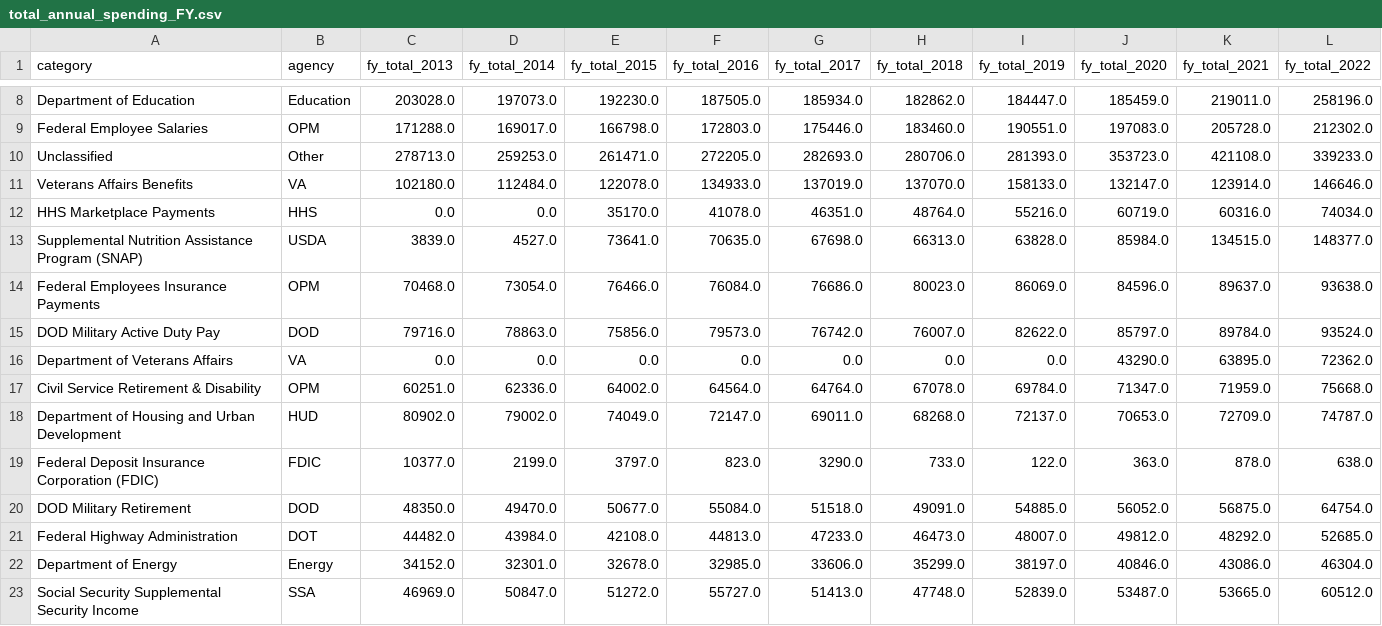
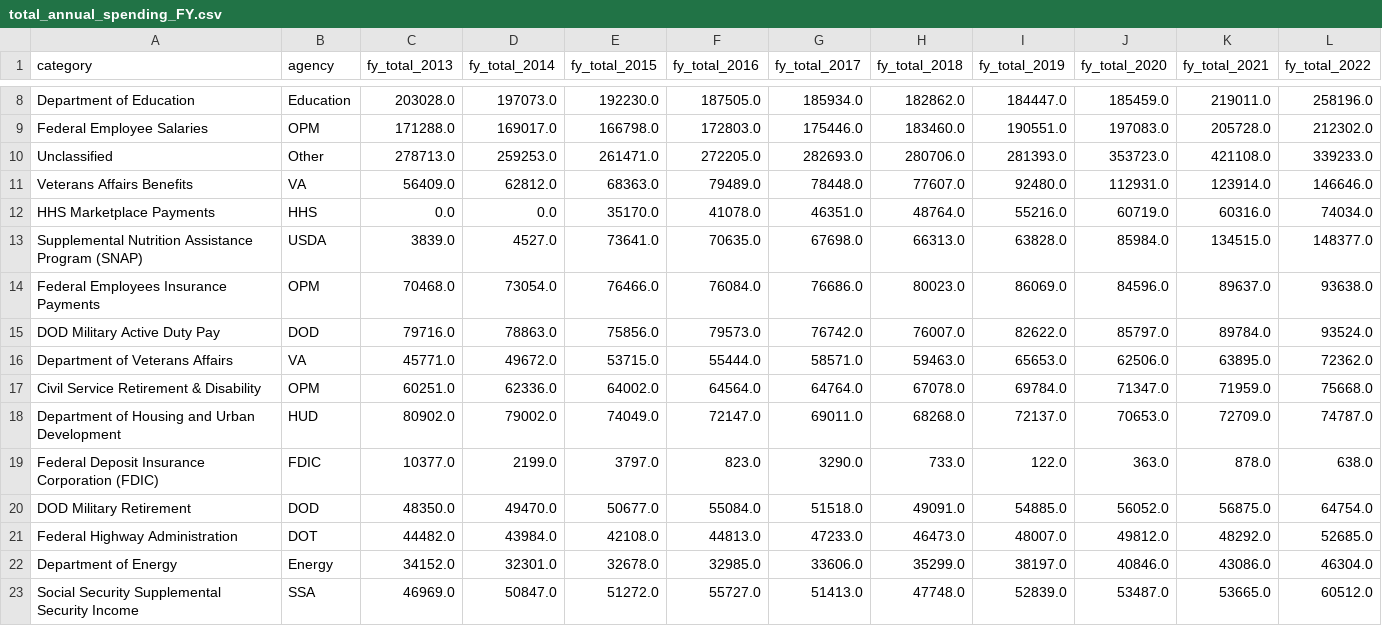
Before and after one commit to jkelly3rd/fed_spend, a CSV file: output/total_annual_spending_FY.csv, drawn as a sheet; only a part is shown, gaps mark what is left out; the diff names each change by its address in the sheet, - before the commit and + after, or states it on an @@ line.

```diff
--- a/output/total_annual_spending_FY.csv
+++ b/output/total_annual_spending_FY.csv
-C11 (fy_total_2013): 102180.0
+C11 (fy_total_2013): 56409.0
-D11 (fy_total_2014): 112484.0
+D11 (fy_total_2014): 62812.0
-E11 (fy_total_2015): 122078.0
+E11 (fy_total_2015): 68363.0
-F11 (fy_total_2016): 134933.0
+F11 (fy_total_2016): 79489.0
-G11 (fy_total_2017): 137019.0
+G11 (fy_total_2017): 78448.0
-H11 (fy_total_2018): 137070.0
+H11 (fy_total_2018): 77607.0
-I11 (fy_total_2019): 158133.0
+I11 (fy_total_2019): 92480.0
-J11 (fy_total_2020): 132147.0
+J11 (fy_total_2020): 112931.0
-C16 (fy_total_2013): 0.0
+C16 (fy_total_2013): 45771.0
-D16 (fy_total_2014): 0.0
+D16 (fy_total_2014): 49672.0
-E16 (fy_total_2015): 0.0
+E16 (fy_total_2015): 53715.0
-F16 (fy_total_2016): 0.0
+F16 (fy_total_2016): 55444.0
-G16 (fy_total_2017): 0.0
+G16 (fy_total_2017): 58571.0
-H16 (fy_total_2018): 0.0
+H16 (fy_total_2018): 59463.0
-I16 (fy_total_2019): 0.0
+I16 (fy_total_2019): 65653.0
-J16 (fy_total_2020): 43290.0
+J16 (fy_total_2020): 62506.0
```
Also changed, not shown: data/category_crosswalk.csv, output/total_annual_spending_CY.csv, 1 other file.
